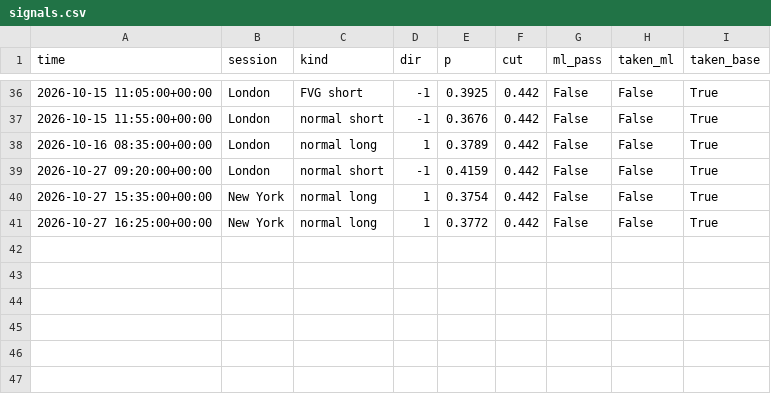
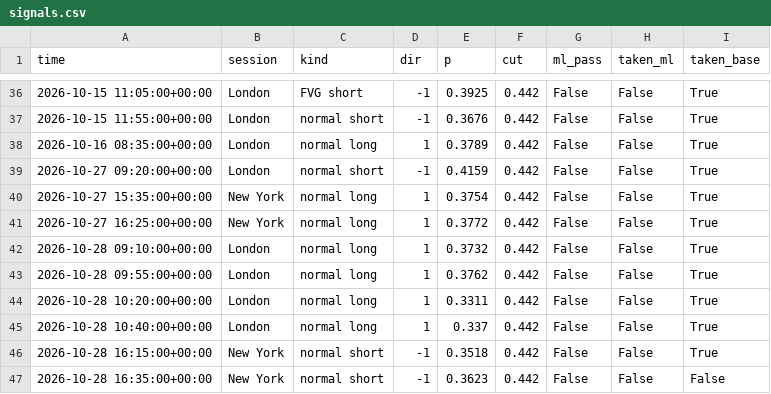
Before and after one commit to lcs2024016-arch/btcbot, a CSV file: state/signals.csv, drawn as a sheet; only a part is shown, gaps mark what is left out.

```diff
--- a/state/signals.csv
+++ b/state/signals.csv
@@ -41 +41,7 @@ time,session,kind,dir,p,cut,ml_pass,taken_ml,taken_base
 2026-10-27 16:25:00+00:00,New York,normal long,1,0.3772,0.442,False,False,True
+2026-10-28 09:10:00+00:00,London,normal long,1,0.3732,0.442,False,False,True
+2026-10-28 09:55:00+00:00,London,normal long,1,0.3762,0.442,False,False,True
+2026-10-28 10:20:00+00:00,London,normal long,1,0.3311,0.442,False,False,True
+2026-10-28 10:40:00+00:00,London,normal long,1,0.337,0.442,False,False,True
+2026-10-28 16:15:00+00:00,New York,normal short,-1,0.3518,0.442,False,False,True
+2026-10-28 16:35:00+00:00,New York,normal short,-1,0.3623,0.442,False,False,False
```
Also changed, not shown: state/trades.csv, 4 other files.
